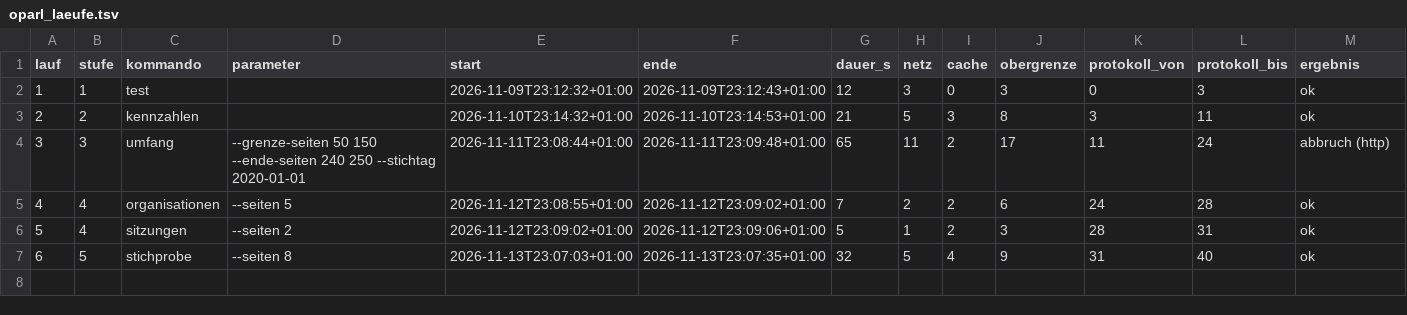
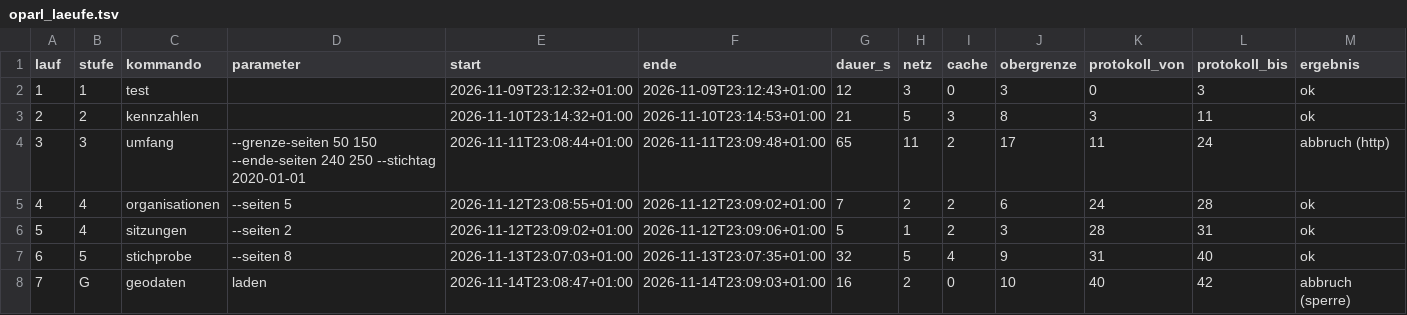
Before and after one commit to daimpad/ratsatlas-wuppertal, a TSV file: explore/ergebnisse/oparl_laeufe.tsv, drawn as a sheet; only a part is shown; rows hold the shown columns only; the diff names each change by its address in the sheet, - before the commit and + after, or states it on an @@ line.

```diff
--- a/explore/ergebnisse/oparl_laeufe.tsv
+++ b/explore/ergebnisse/oparl_laeufe.tsv
+row 8: 7 | G | geodaten | laden | 2026-11-14T23:08:47+01:00 | 2026-11-14T23:09:03+01:00 | 16 | 2 | 0 | 10 | 40 | 42 | abbruch (sperre)
```
Also changed, not shown: 1 other file.
